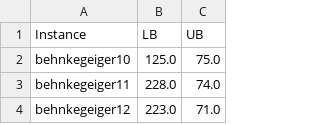
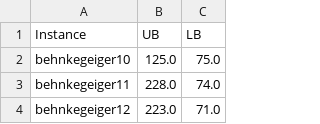
Before and after one commit to jrc-rodec/FJSSP-W-Benchmarking, a CSV file: instances/InstanceData/FJSSP-W/best_known.csv, drawn as a sheet; only a part is shown.

Commit message:
Update best_known.csv

```diff
--- a/instances/InstanceData/FJSSP-W/best_known.csv
+++ b/instances/InstanceData/FJSSP-W/best_known.csv
@@ -1,2 +1,2 @@
-Instance;LB;UB
+Instance;UB;LB
 behnkegeiger10;125.0;75.0
```
